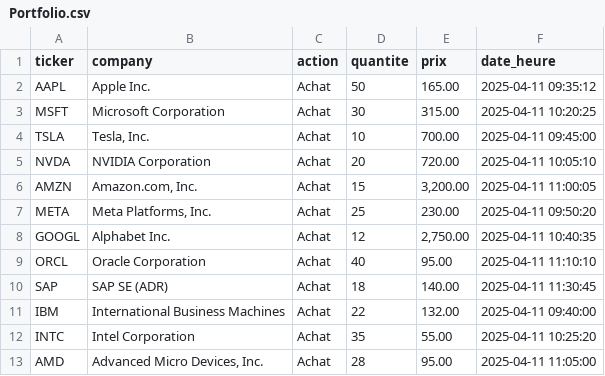
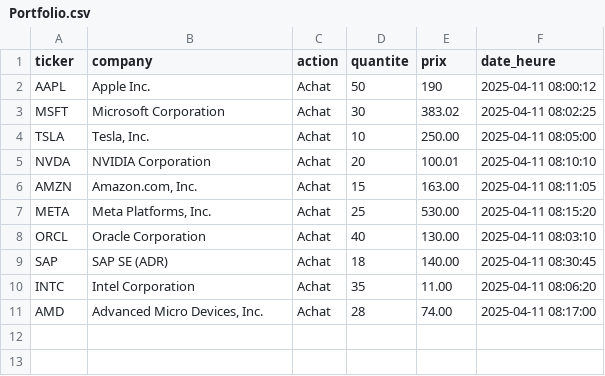
Before and after one commit to abouyaoun/SparkStreaming_25, a CSV file: streamlit/Portfolio.csv, drawn as a sheet.

Commit message:
last version streamlit opé

```diff
--- a/streamlit/Portfolio.csv
+++ b/streamlit/Portfolio.csv
@@ -1,13 +1,11 @@
 ticker,company,action,quantite,prix,date_heure
-AAPL,Apple Inc.,Achat,50,165.00,2025-04-11 09:35:12
-MSFT,Microsoft Corporation,Achat,30,315.00,2025-04-11 10:20:25
-TSLA,"Tesla, Inc.",Achat,10,700.00,2025-04-11 09:45:00
-NVDA,NVIDIA Corporation,Achat,20,720.00,2025-04-11 10:05:10
-AMZN,"Amazon.com, Inc.",Achat,15,"3,200.00",2025-04-11 11:00:05
-META,"Meta Platforms, Inc.",Achat,25,230.00,2025-04-11 09:50:20
-GOOGL,Alphabet Inc.,Achat,12,"2,750.00",2025-04-11 10:40:35
-ORCL,Oracle Corporation,Achat,40,95.00,2025-04-11 11:10:10
-SAP,SAP SE (ADR),Achat,18,140.00,2025-04-11 11:30:45
-IBM,International Business Machines,Achat,22,132.00,2025-04-11 09:40:00
-INTC,Intel Corporation,Achat,35,55.00,2025-04-11 10:25:20
-AMD,"Advanced Micro Devices, Inc.",Achat,28,95.00,2025-04-11 11:05:00
+AAPL,Apple Inc.,Achat,50,190,2025-04-11 08:00:12
+MSFT,Microsoft Corporation,Achat,30,383.02,2025-04-11 08:02:25
+TSLA,"Tesla, Inc.",Achat,10,250.00,2025-04-11 08:05:00
+NVDA,NVIDIA Corporation,Achat,20,100.01,2025-04-11 08:10:10
+AMZN,"Amazon.com, Inc.",Achat,15,163.00,2025-04-11 08:11:05
+META,"Meta Platforms, Inc.",Achat,25,530.00,2025-04-11 08:15:20
+ORCL,Oracle Corporation,Achat,40,130.00,2025-04-11 08:03:10
+SAP,SAP SE (ADR),Achat,18,140.00,2025-04-11 08:30:45
+INTC,Intel Corporation,Achat,35,11.00,2025-04-11 08:06:20
+AMD,"Advanced Micro Devices, Inc.",Achat,28,74.00,2025-04-11 08:17:00
```
Also changed, not shown: 1 other file.
